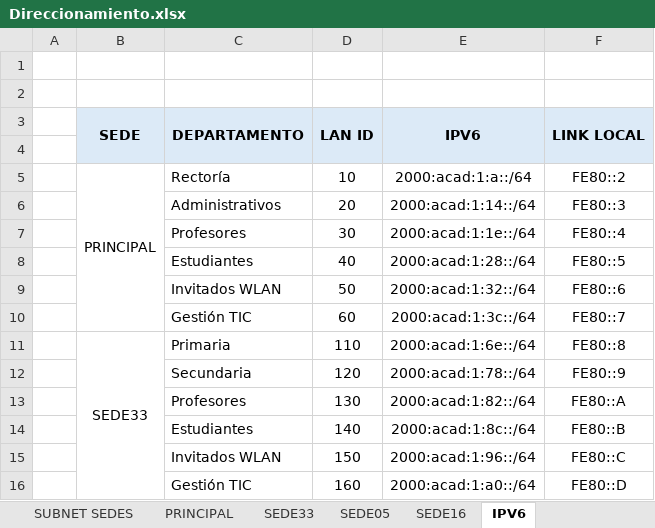
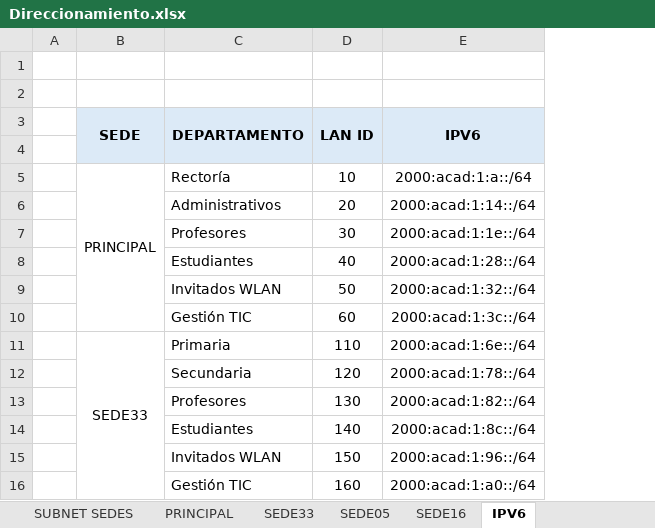
Before and after one commit to sheckler109/Caso-de-Estudio, an Excel workbook: Direccionamiento.xlsx, sheet IPV6, drawn as a sheet; only a part is shown; values as stored, in another font and other column widths than the file's, no borders; the diff names each change by its address in the sheet, - before the commit and + after, or states it on an @@ line.

```diff
--- a/Direccionamiento.xlsx (sheet IPV6)
+++ b/Direccionamiento.xlsx (sheet IPV6)
-column F (LINK LOCAL), rows 5-16: FE80::2 | FE80::3 | FE80::4 | FE80::5 | FE80::6 | FE80::7 | FE80::8 | FE80::9 | FE80::A | FE80::B | FE80::C | FE80::D
```
Also changed, not shown: sheet SUBNET SEDES, sheet PRINCIPAL, sheet ANALISIS, other sheet tabs, 3 other files.
